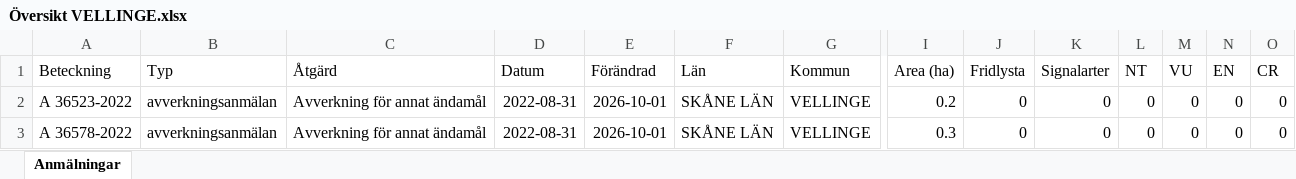
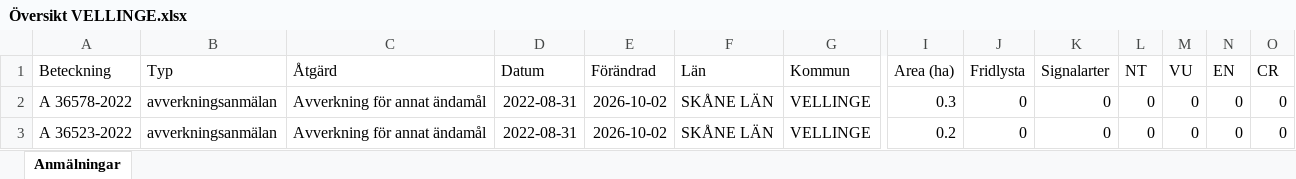
Before and after one commit to klasma/Logging_1233, an Excel workbook: Översikt VELLINGE.xlsx, sheet Anmälningar, drawn as a sheet; only a part is shown, gaps mark what is left out; values as stored, in another font and other column widths than the file's, no borders; removed rows and columns are numbered as before the commit, all else as after; rows hold the shown columns only; the diff names each change by its address in the sheet, - before the commit and + after, or states it on an @@ line.

```diff
--- a/Översikt VELLINGE.xlsx (sheet Anmälningar)
+++ b/Översikt VELLINGE.xlsx (sheet Anmälningar)
-row 2: A 36523-2022 | avverkningsanmälan | Avverkning för annat ändamål | 2022-08-31 | 2026-10-01 | SKÅNE LÄN | VELLINGE | 0.2 | 0 | 0 | 0 | 0 | 0 | 0
-E2 (Förändrad): 2026-10-01
+E2 (Förändrad): 2026-10-02
+row 3: A 36523-2022 | avverkningsanmälan | Avverkning för annat ändamål | 2022-08-31 | 2026-10-02 | SKÅNE LÄN | VELLINGE | 0.2 | 0 | 0 | 0 | 0 | 0 | 0
```
Also changed, not shown: 1 other file.
